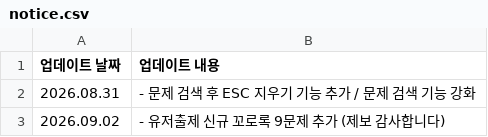
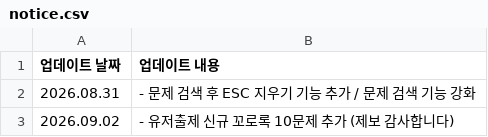
Before and after one commit to mingming-2/qplayquiz, a CSV file: notice.csv, drawn as a sheet.

Commit message:
Update notice.csv

```diff
--- a/notice.csv
+++ b/notice.csv
@@ -2,2 +2,2 @@
 2026.08.31,- 문제 검색 후 ESC 지우기 기능 추가 / 문제 검색 기능 강화
-2026.09.02,- 유저출제 신규 꼬로록 9문제 추가 (제보 감사합니다)
+2026.09.02,- 유저출제 신규 꼬로록 10문제 추가 (제보 감사합니다)
```
